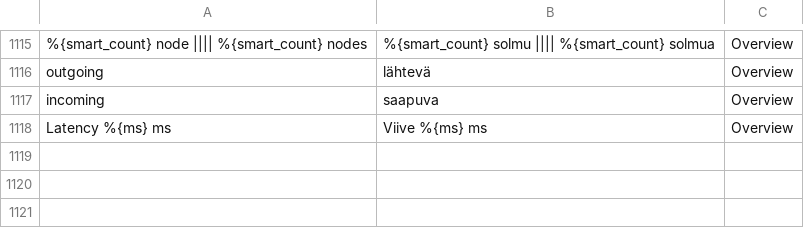
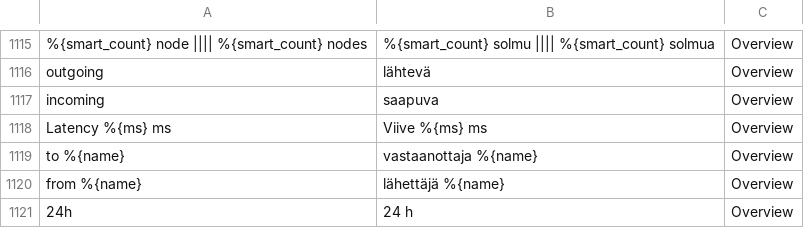
Before and after one commit to Nexusoft/NexusInterface, a CSV file: assets/translations/fi.csv, drawn as a sheet; only a part is shown, gaps mark what is left out.

Commit message:
Dashboard: show the NXS price in the balance card
The price is about the value of the coins, not the network, so it moved
from the network list to the balance card, under the total value, with
its 24h change.

(cherry picked from commit 6e8bd4da7a3fadaa0369c3fd9fa4a26399567378)

```diff
--- a/assets/translations/fi.csv
+++ b/assets/translations/fi.csv
@@ -1131 +1131,4 @@
 "Latency %{ms} ms","Viive %{ms} ms","Overview"
+"to %{name}","vastaanottaja %{name}","Overview"
+"from %{name}","lähettäjä %{name}","Overview"
+"24h","24 h","Overview"
```
Also changed, not shown: assets/translations/ar.csv, assets/translations/hu.csv, 16 other files.
